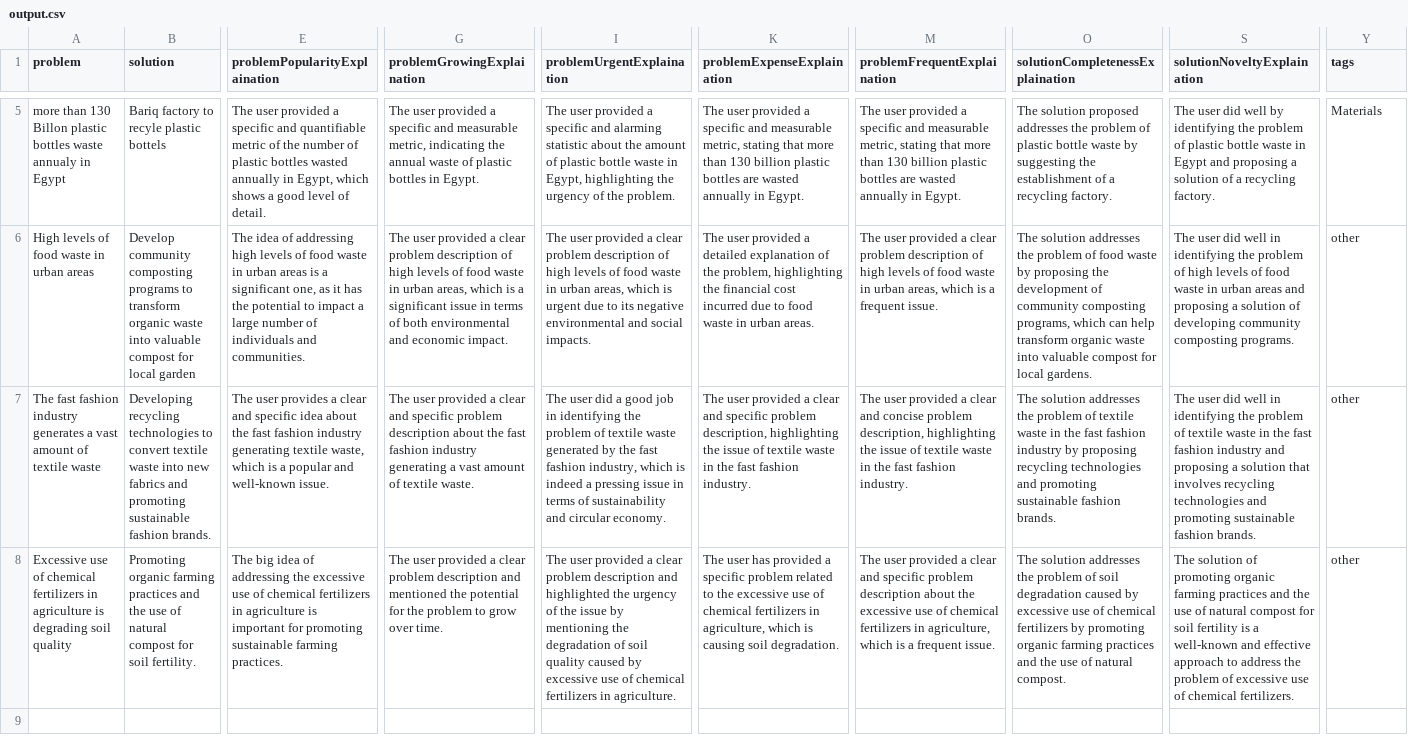
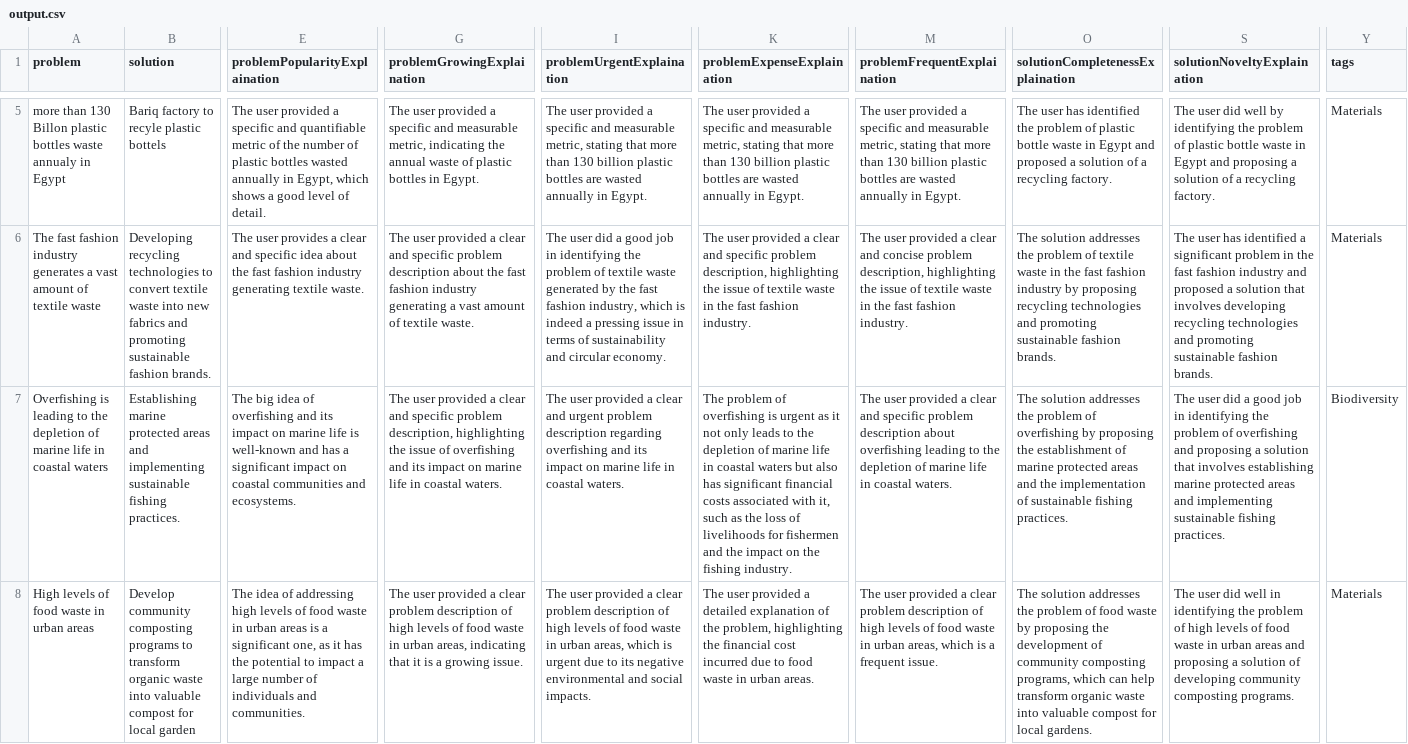
Before and after one commit to cyn900/AI-EarthHack, a CSV file: server/output.csv, drawn as a sheet; only a part is shown, gaps mark what is left out; removed rows and columns are numbered as before the commit, all else as after; rows hold the shown columns only; the diff covers the shown part only; the diff names each change by its address in the sheet, - before the commit and + after, or states it on an @@ line.

Commit message:
new csv

```diff
--- a/server/output.csv
+++ b/server/output.csv
-I5 (problemUrgentExplaination): …specific and alarming statistic about the amount of plastic bottle waste in Egypt, highlighting the urgency of the problem.
+I5 (problemUrgentExplaination): …specific and measurable metric, stating that more than 130 billion plastic bottles are wasted annually in Egypt.
-O5 (solutionCompletenessExplaination): The solution proposed addresses the problem of plastic bottle waste by suggesting the establishment of a…
+O5 (solutionCompletenessExplaination): The user has identified the problem of plastic bottle waste in Egypt and proposed a solution of a…
-row 6: High levels of food waste in urban areas | Develop community composting programs to transform organic waste into valuable compost for local garden | The idea of addressing high levels of food waste in urban areas is a significant one, as it has the potential to impact a large number of individuals and communities. | The user provided a clear problem description of high levels of food waste in urban areas, which is a significant issue in terms of both environmental and economic impact. | The user provided a clear problem description of high levels of food waste in urban areas, which is urgent due to its negative environmental and social impacts. | The user provided a detailed explanation of the problem, highlighting the financial cost incurred due to food waste in urban areas. | The user provided a clear problem description of high levels of food waste in urban areas, which is a frequent issue. | The solution addresses the problem of food waste by proposing the development of community composting programs, which can help transform organic waste into valuable compost for local gardens. | The user did well in identifying the problem of high levels of food waste in urban areas and proposing a solution of developing community composting programs. | other
-E6 (problemPopularityExplaination): …generating textile waste, which is a popular and well-known issue.
+E6 (problemPopularityExplaination): …generating textile waste.
-S6 (solutionNoveltyExplaination): The user did well in identifying the problem of textile waste in the fast fashion industry and proposing a solution that involves recycling technologies…
+S6 (solutionNoveltyExplaination): The user has identified a significant problem in the fast fashion industry and proposed a solution that involves developing recycling technologies…
-Y6 (tags): other
+Y6 (tags): Materials
-A7 (problem): Excessive use of chemical fertilizers in agriculture is degrading soil quality
+A7 (problem): Overfishing is leading to the depletion of marine life in coastal waters
-B7 (solution): Promoting organic farming practices and the use of natural compost for soil fertility.
+B7 (solution): Establishing marine protected areas and implementing sustainable fishing practices.
-E7 (problemPopularityExplaination): …idea of addressing the excessive use of chemical fertilizers in agriculture is important for promoting sustainable farming practices.
+E7 (problemPopularityExplaination): …idea of overfishing and its impact on marine life is well-known and has a significant impact on coastal communities and ecosystems.
-G7 (problemGrowingExplaination): …a clear problem description and mentioned the potential for the problem to grow over time.
+G7 (problemGrowingExplaination): …a clear and specific problem description, highlighting the issue of overfishing and its impact on marine life in coastal waters.
-I7 (problemUrgentExplaination): …a clear problem description and highlighted the urgency of the issue by mentioning the degradation of soil quality caused by excessive use of chemical fertilizers in agriculture.
+I7 (problemUrgentExplaination): …a clear and urgent problem description regarding overfishing and its impact on marine life in coastal waters.
-K7 (problemExpenseExplaination): The user has provided a specific problem related to the excessive use of chemical fertilizers in agriculture, which is causing soil degradation.
+K7 (problemExpenseExplaination): The problem of overfishing is urgent as it not only leads to the depletion of marine life in coastal waters but also has significant financial costs associated with it, such as the loss of livelihoods for fishermen and the impact on the fishing industry.
-M7 (problemFrequentExplaination): …description about the excessive use of chemical fertilizers in agriculture, which is a frequent issue.
+M7 (problemFrequentExplaination): …description about overfishing leading to the depletion of marine life in coastal waters.
-O7 (solutionCompletenessExplaination): …problem of soil degradation caused by excessive use of chemical fertilizers by promoting organic farming practices and the use of natural compost.
+O7 (solutionCompletenessExplaination): …problem of overfishing by proposing the establishment of marine protected areas and the implementation of sustainable fishing practices.
-S7 (solutionNoveltyExplaination): The solution of promoting organic farming practices and the use of natural compost for soil fertility is a well-known and effective approach to address the problem of excessive use of chemical fertilizers.
+S7 (solutionNoveltyExplaination): The user did a good job in identifying the problem of overfishing and proposing a solution that involves establishing marine protected areas and implementing sustainable fishing practices.
-Y7 (tags): other
+Y7 (tags): Biodiversity
+row 8: High levels of food waste in urban areas | Develop community composting programs to transform organic waste into valuable compost for local garden | The idea of addressing high levels of food waste in urban areas is a significant one, as it has the potential to impact a large number of individuals and communities. | The user provided a clear problem description of high levels of food waste in urban areas, indicating that it is a growing issue. | The user provided a clear problem description of high levels of food waste in urban areas, which is urgent due to its negative environmental and social impacts. | The user provided a detailed explanation of the problem, highlighting the financial cost incurred due to food waste in urban areas. | The user provided a clear problem description of high levels of food waste in urban areas, which is a frequent issue. | The solution addresses the problem of food waste by proposing the development of community composting programs, which can help transform organic waste into valuable compost for local gardens. | The user did well in identifying the problem of high levels of food waste in urban areas and proposing a solution of developing community composting programs. | Materials
```
Also changed, not shown: 2 added rows, 2 removed rows and 7 edited cells elsewhere in this file.
